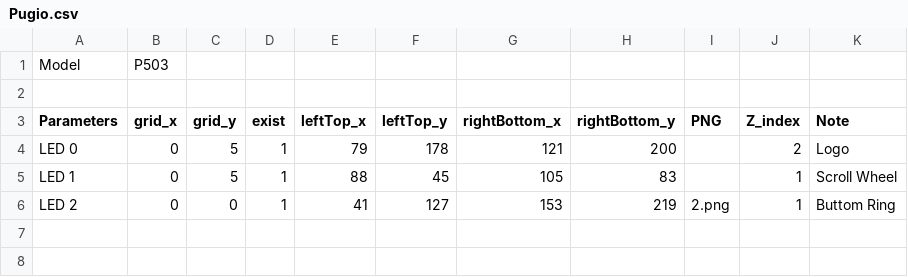
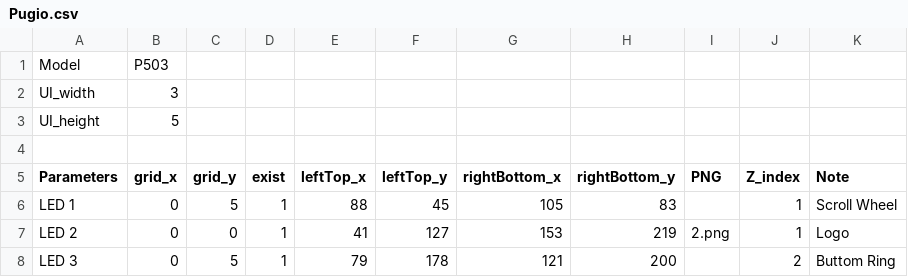
Before and after one commit to jcsbmwxyha/UWP, a CSV file: AURAEditor/DeviceContent/PUGIO/Pugio.csv, drawn as a sheet.

```diff
--- a/AURAEditor/DeviceContent/PUGIO/Pugio.csv
+++ b/AURAEditor/DeviceContent/PUGIO/Pugio.csv
@@ -1,6 +1,8 @@
 Model,P503,,,,,,,,,
+UI_width,3,,,,,,,,,
+UI_height,5,,,,,,,,,
 ,,,,,,,,,,
 Parameters,grid_x,grid_y,exist,leftTop_x,leftTop_y,rightBottom_x,rightBottom_y,PNG,Z_index,Note
-LED 0,0,5,1,79,178,121,200,,2,Logo
 LED 1,0,5,1,88,45,105,83,,1,Scroll Wheel
-LED 2,0,0,1,41,127,153,219,2.png,1,Buttom Ring
+LED 2,0,0,1,41,127,153,219,2.png,1,Logo
+LED 3,0,5,1,79,178,121,200,,2,Buttom Ring
```
Also changed, not shown: AURAEditor/DeviceContent/G703GI/G703GI.csv, AURAEditor/DeviceContent/G703VI/G703VI.csv, 25 other files.
